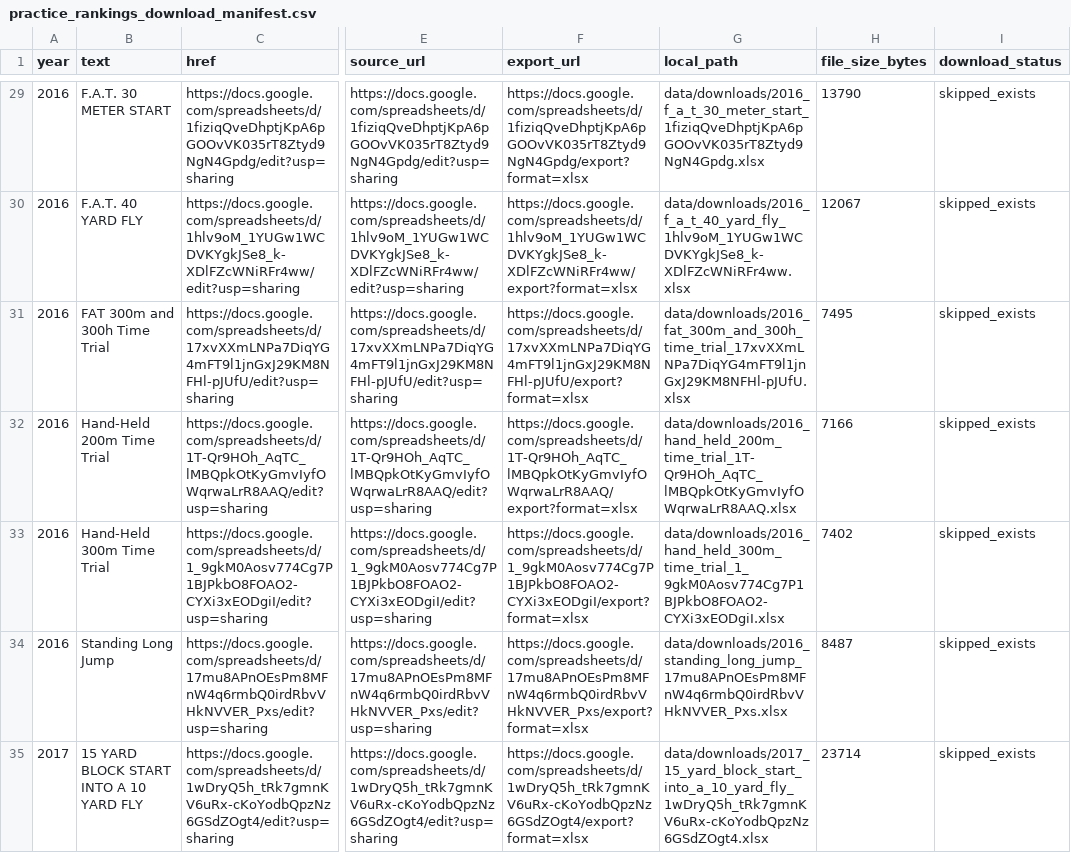
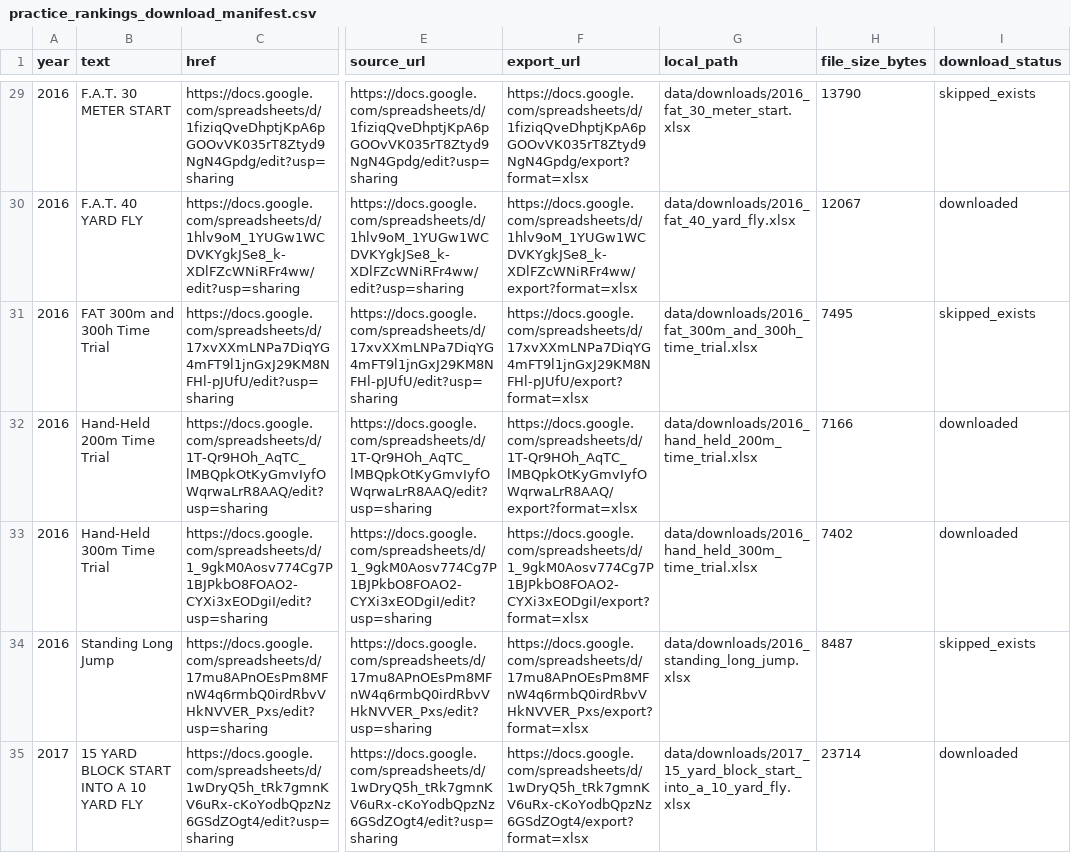
Before and after one commit to NeuroShepherd/ftc-analysis, a CSV file: data/manifests/practice_rankings_download_manifest.csv, drawn as a sheet; only a part is shown, gaps mark what is left out; the diff covers the shown part only; the diff names each change by its address in the sheet, - before the commit and + after, or states it on an @@ line.

Commit message:
Use more sensible names for downloaded data

```diff
--- a/data/manifests/practice_rankings_download_manifest.csv
+++ b/data/manifests/practice_rankings_download_manifest.csv
-G29 (local_path): data/downloads/2016_f_a_t_30_meter_start_1fiziqQveDhptjKpA6pGOOvVK035rT8Ztyd9NgN4Gpdg.xlsx
+G29 (local_path): data/downloads/2016_fat_30_meter_start.xlsx
-G30 (local_path): data/downloads/2016_f_a_t_40_yard_fly_1hlv9oM_1YUGw1WCDVKYgkJSe8_k-XDlFZcWNiRFr4ww.xlsx
+G30 (local_path): data/downloads/2016_fat_40_yard_fly.xlsx
-I30 (download_status): skipped_exists
+I30 (download_status): downloaded
-G31 (local_path): data/downloads/2016_fat_300m_and_300h_time_trial_17xvXXmLNPa7DiqYG4mFT9l1jnGxJ29KM8NFHl-pJUfU.xlsx
+G31 (local_path): data/downloads/2016_fat_300m_and_300h_time_trial.xlsx
-G32 (local_path): data/downloads/2016_hand_held_200m_time_trial_1T-Qr9HOh_AqTC_lMBQpkOtKyGmvIyfOWqrwaLrR8AAQ.xlsx
+G32 (local_path): data/downloads/2016_hand_held_200m_time_trial.xlsx
-I32:I33 (download_status): skipped_exists
+I32:I33 (download_status): downloaded
-G33 (local_path): data/downloads/2016_hand_held_300m_time_trial_1_9gkM0Aosv774Cg7P1BJPkbO8FOAO2-CYXi3xEODgiI.xlsx
+G33 (local_path): data/downloads/2016_hand_held_300m_time_trial.xlsx
-G34 (local_path): data/downloads/2016_standing_long_jump_17mu8APnOEsPm8MFnW4q6rmbQ0irdRbvVHkNVVER_Pxs.xlsx
+G34 (local_path): data/downloads/2016_standing_long_jump.xlsx
-G35 (local_path): data/downloads/2017_15_yard_block_start_into_a_10_yard_fly_1wDryQ5h_tRk7gmnKV6uRx-cKoYodbQpzNz6GSdZOgt4.xlsx
+G35 (local_path): data/downloads/2017_15_yard_block_start_into_a_10_yard_fly.xlsx
-I35 (download_status): skipped_exists
+I35 (download_status): downloaded
```
Also changed, not shown: 86 edited cells elsewhere in this file, 2 other files.
